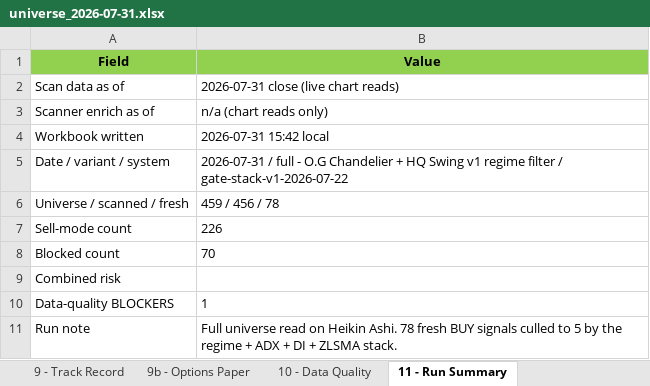
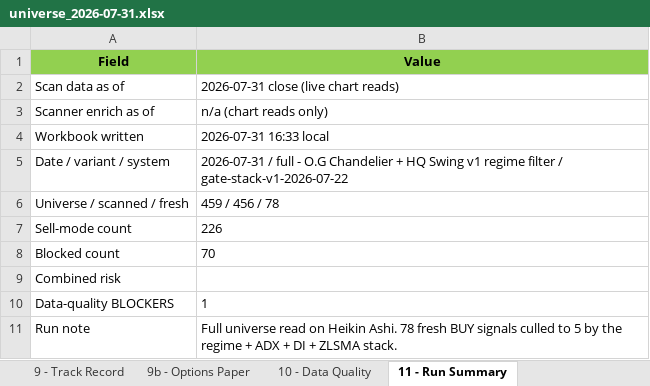
Before and after one commit to Osuby1/tradingview-mcp, an Excel workbook: reports/universe_2026-07-31.xlsx, sheet 11 - Run Summary, drawn as a sheet; values as stored, in another font and other column widths than the file's, no borders; the diff names each change by its address in the sheet, - before the commit and + after, or states it on an @@ line.

```diff
--- a/reports/universe_2026-07-31.xlsx (sheet 11 - Run Summary)
+++ b/reports/universe_2026-07-31.xlsx (sheet 11 - Run Summary)
-B4 (Value): 2026-07-31 15:42 local
+B4 (Value): 2026-07-31 16:33 local
```
Also changed, not shown: sheet 9b - Options Paper, sheet 2 - Fresh Buys, sheet 1 - Market & Rotation, sheet READ ME FIRST, 1 other file.
